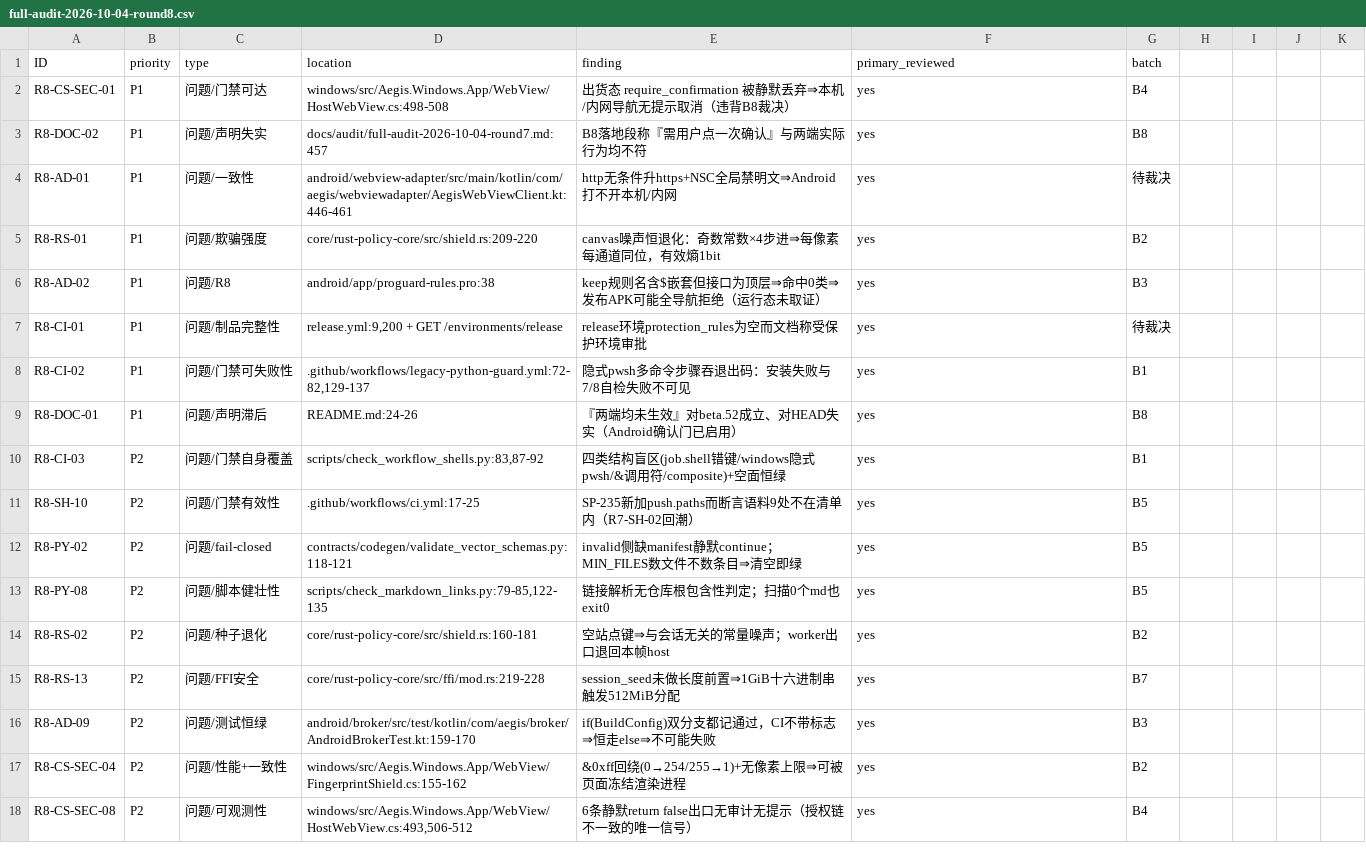
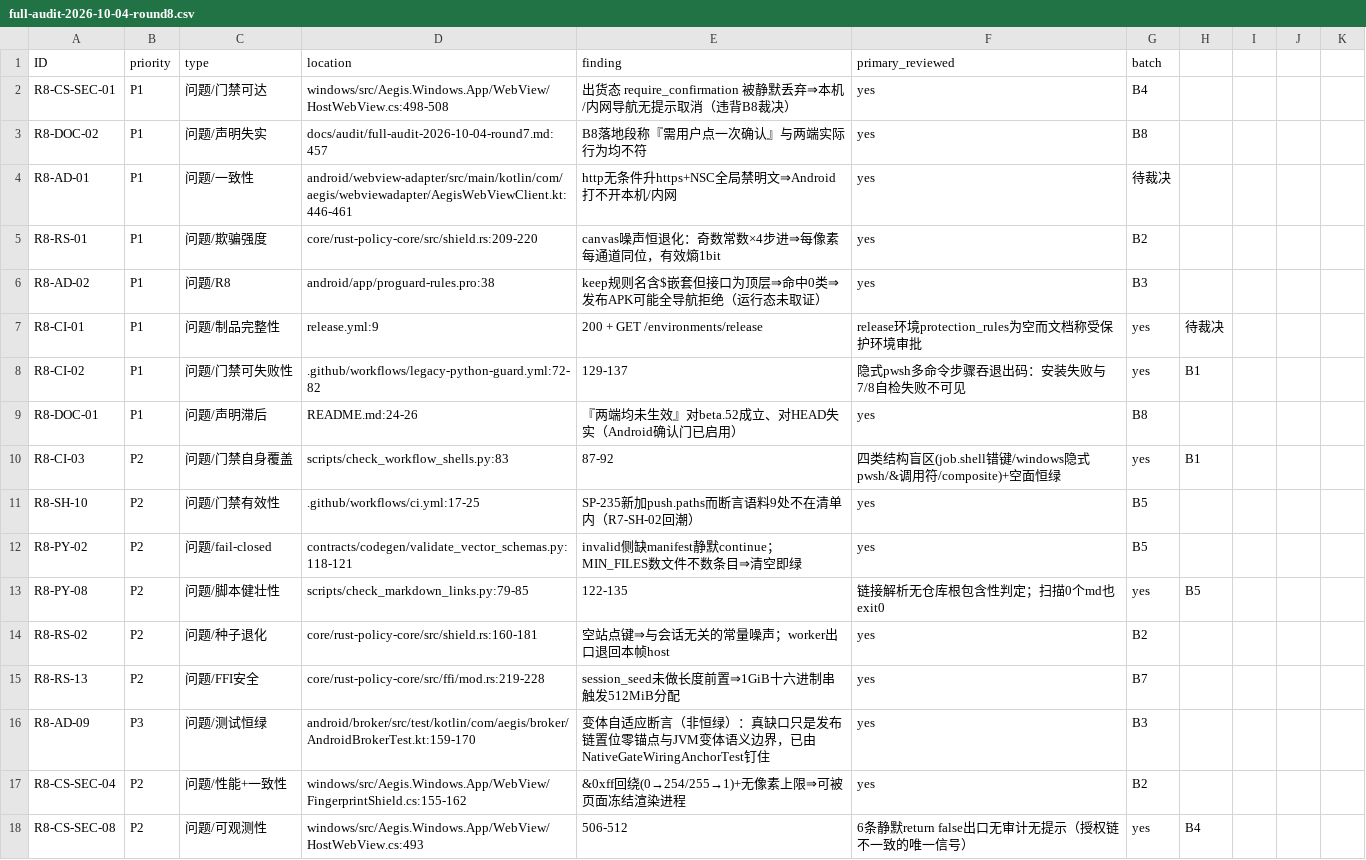
Before and after one commit to bear20252026/aegis-dual-platform, a CSV file: docs/audit/full-audit-2026-10-04-round8.csv, drawn as a sheet; only a part is shown; the diff covers the shown part only.

Commit message:
docs(audit): 第八轮台账回读后修正两处裁决
- R8-AD-09 降级 P2→P3：子代理判「两分支都记通过⇒不可能失败」，回读后是变体自适应断言
  （默认变体断放行托管、置位变体断 block+拒绝码，任一侧破坏都会红）。真剩下的只有
  「置位变体确实被跑过」缺静态锚 + JVM 宿主加载 arm64 .so 的语义边界，前者已由 B3 的
  NativeGateWiringAnchorTest 钉住，后者并入 R8-AD-06。
- 新增 B3 首轮 CI 撞出的耦合记录：两个 workflow 用 --tests 逐字指名该用例，改名不同步
  即报 No tests found（发布链打红）。凡重命名被 --tests 指名的用例必须同批改过滤器。

```diff
--- a/docs/audit/full-audit-2026-10-04-round8.csv
+++ b/docs/audit/full-audit-2026-10-04-round8.csv
@@ -6,13 +6,13 @@ R8-RS-01,P1,问题/欺骗强度,core/rust-policy-core/src/shield.rs:209-220,canv
 R8-AD-02,P1,问题/R8,android/app/proguard-rules.pro:38,keep规则名含$嵌套但接口为顶层⇒命中0类⇒发布APK可能全导航拒绝（运行态未取证）,yes,B3
-R8-CI-01,P1,问题/制品完整性,"release.yml:9,200 + GET /environments/release",release环境protection_rules为空而文档称受保护环境审批,yes,待裁决
-R8-CI-02,P1,问题/门禁可失败性,".github/workflows/legacy-python-guard.yml:72-82,129-137",隐式pwsh多命令步骤吞退出码：安装失败与7/8自检失败不可见,yes,B1
+R8-CI-01,P1,问题/制品完整性,release.yml:9,200 + GET /environments/release,release环境protection_rules为空而文档称受保护环境审批,yes,待裁决
+R8-CI-02,P1,问题/门禁可失败性,.github/workflows/legacy-python-guard.yml:72-82,129-137,隐式pwsh多命令步骤吞退出码：安装失败与7/8自检失败不可见,yes,B1
 R8-DOC-01,P1,问题/声明滞后,README.md:24-26,『两端均未生效』对beta.52成立、对HEAD失实（Android确认门已启用）,yes,B8
-R8-CI-03,P2,问题/门禁自身覆盖,"scripts/check_workflow_shells.py:83,87-92",四类结构盲区(job.shell错键/windows隐式pwsh/&调用符/composite)+空面恒绿,yes,B1
+R8-CI-03,P2,问题/门禁自身覆盖,scripts/check_workflow_shells.py:83,87-92,四类结构盲区(job.shell错键/windows隐式pwsh/&调用符/composite)+空面恒绿,yes,B1
 R8-SH-10,P2,问题/门禁有效性,.github/workflows/ci.yml:17-25,SP-235新加push.paths而断言语料9处不在清单内（R7-SH-02回潮）,yes,B5
 R8-PY-02,P2,问题/fail-closed,contracts/codegen/validate_vector_schemas.py:118-121,invalid侧缺manifest静默continue；MIN_FILES数文件不数条目⇒清空即绿,yes,B5
-R8-PY-08,P2,问题/脚本健壮性,"scripts/check_markdown_links.py:79-85,122-135",链接解析无仓库根包含性判定；扫描0个md也exit0,yes,B5
+R8-PY-08,P2,问题/脚本健壮性,scripts/check_markdown_links.py:79-85,122-135,链接解析无仓库根包含性判定；扫描0个md也exit0,yes,B5
 R8-RS-02,P2,问题/种子退化,core/rust-policy-core/src/shield.rs:160-181,空站点键⇒与会话无关的常量噪声；worker出口退回本帧host,yes,B2
 R8-RS-13,P2,问题/FFI安全,core/rust-policy-core/src/ffi/mod.rs:219-228,session_seed未做长度前置⇒1GiB十六进制串触发512MiB分配,yes,B7
-R8-AD-09,P2,问题/测试恒绿,android/broker/src/test/kotlin/com/aegis/broker/AndroidBrokerTest.kt:159-170,if(BuildConfig)双分支都记通过，CI不带标志⇒恒走else⇒不可能失败,yes,B3
+R8-AD-09,P3,问题/测试恒绿,android/broker/src/test/kotlin/com/aegis/broker/AndroidBrokerTest.kt:159-170,变体自适应断言（非恒绿）：真缺口只是发布链置位零锚点与JVM变体语义边界，已由NativeGateWiringAnchorTest钉住,yes,B3
 R8-CS-SEC-04,P2,问题/性能+一致性,windows/src/Aegis.Windows.App/WebView/FingerprintShield.cs:155-162,&0xff回绕(0→254/255→1)+无像素上限⇒可被页面冻结渲染进程,yes,B2
-R8-CS-SEC-08,P2,问题/可观测性,"windows/src/Aegis.Windows.App/WebView/HostWebView.cs:493,506-512",6条静默return false出口无审计无提示（授权链不一致的唯一信号）,yes,B4
+R8-CS-SEC-08,P2,问题/可观测性,windows/src/Aegis.Windows.App/WebView/HostWebView.cs:493,506-512,6条静默return false出口无审计无提示（授权链不一致的唯一信号）,yes,B4
```
Also changed, not shown: 18 edited cells elsewhere in this file.
